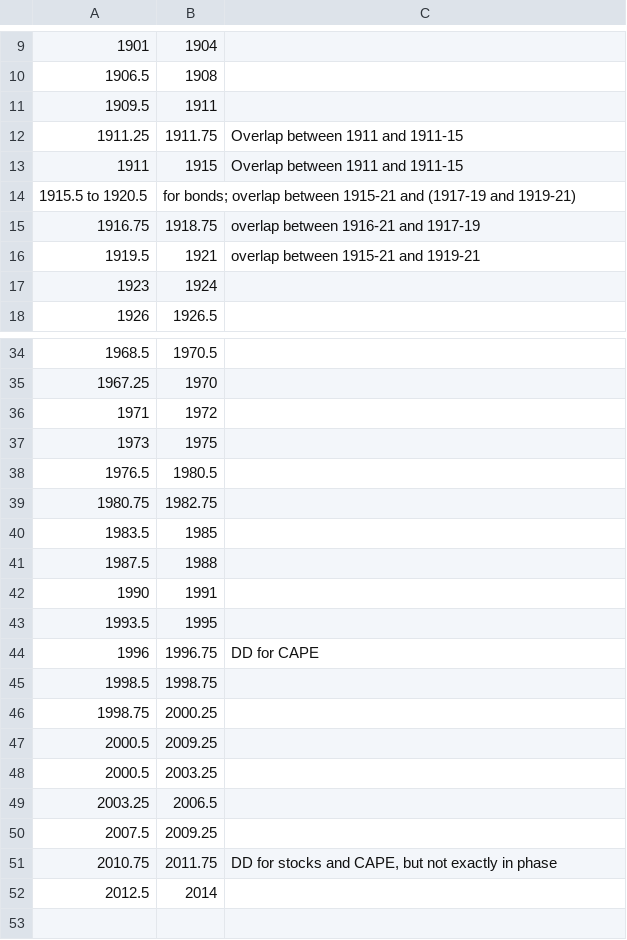
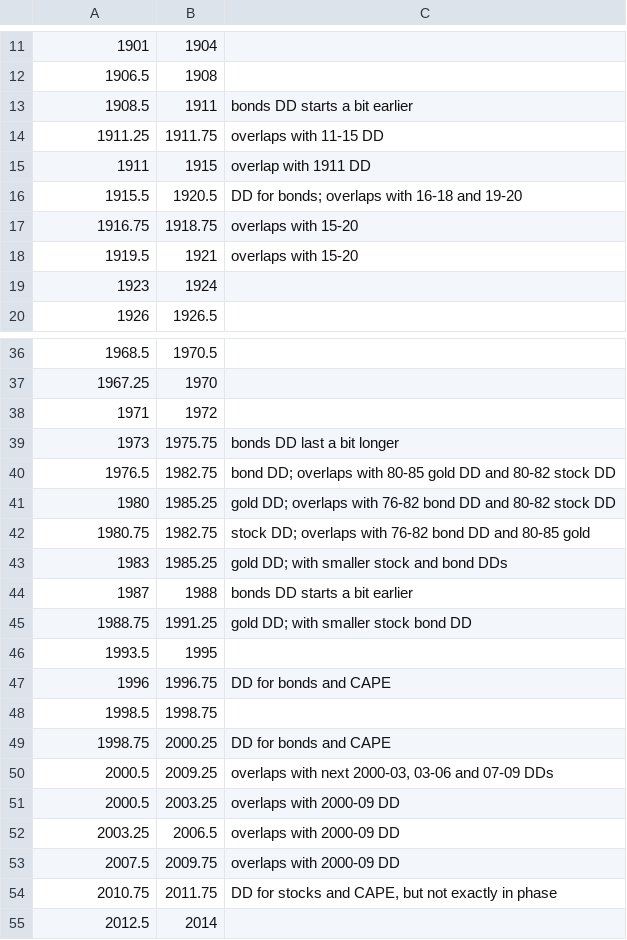
Before and after one commit to m-bouville/investing-by-numbers, a CSV file: drawdownList.csv, drawn as a sheet; only a part is shown, gaps mark what is left out; the diff covers the shown part only.

Commit message:
stable state before switching from xxxAlloc and xxxTR columns to alloc and TR

```diff
--- a/drawdownList.csv
+++ b/drawdownList.csv
@@ -10,8 +12,8 @@
 1906.5, 1908, ""
-1909.5, 1911, ""
-1911.25, 1911.75, "Overlap between 1911 and 1911-15"
-1911, 1915, "Overlap between 1911 and 1911-15"
-1915.5 to 1920.5, "for bonds; overlap between 1915-21 and (1917-19 and 1919-21)"
-1916.75, 1918.75, "overlap between 1916-21 and 1917-19"
-1919.5, 1921, "overlap between 1915-21 and 1919-21"
+1908.5, 1911, "bonds DD starts a bit earlier"
+1911.25, 1911.75, "overlaps with 11-15 DD"
+1911, 1915, "overlap with 1911 DD"
+1915.5, 1920.5, "DD for bonds; overlaps with 16-18 and 19-20"
+1916.75, 1918.75, "overlaps with 15-20"
+1919.5, 1921, "overlaps with 15-20"
 1923, 1924, ""
@@ -36,16 +38,17 @@
 1971, 1972, ""
-1973, 1975, ""
-1976.5, 1980.5, ""
-1980.75, 1982.75, ""
-1983.5, 1985, ""
-1987.5, 1988
-1990, 1991, ""
+1973, 1975.75, "bonds DD last a bit longer"
+1976.5, 1982.75, "bond DD; overlaps with 80-85 gold DD and 80-82 stock DD"
+1980, 1985.25, "gold DD; overlaps with 76-82 bond DD and 80-82 stock DD"
+1980.75, 1982.75, "stock DD; overlaps with 76-82 bond DD and 80-85 gold "
+1983, 1985.25, "gold DD; with smaller stock and bond DDs"
+1987, 1988, "bonds DD starts a bit earlier"
+1988.75, 1991.25, "gold DD; with smaller stock bond DD"
 1993.5, 1995, ""
-1996, 1996.75, "DD for CAPE"
+1996, 1996.75, "DD for bonds and CAPE"
 1998.5, 1998.75, ""
-1998.75, 2000.25, ""
-2000.5, 2009.25, ""
-2000.5, 2003.25, ""
-2003.25, 2006.5, ""
-2007.5, 2009.25, ""
+1998.75, 2000.25, "DD for bonds and CAPE"
+2000.5, 2009.25, "overlaps with next 2000-03, 03-06 and 07-09 DDs"
+2000.5, 2003.25, "overlaps with 2000-09 DD"
+2003.25, 2006.5, "overlaps with 2000-09 DD"
+2007.5, 2009.75, "overlaps with 2000-09 DD"
 2010.75, 2011.75, "DD for stocks and CAPE, but not exactly in phase"
```
Also changed, not shown: 2 added rows and 5 edited cells elsewhere in this file, 10 other files.
